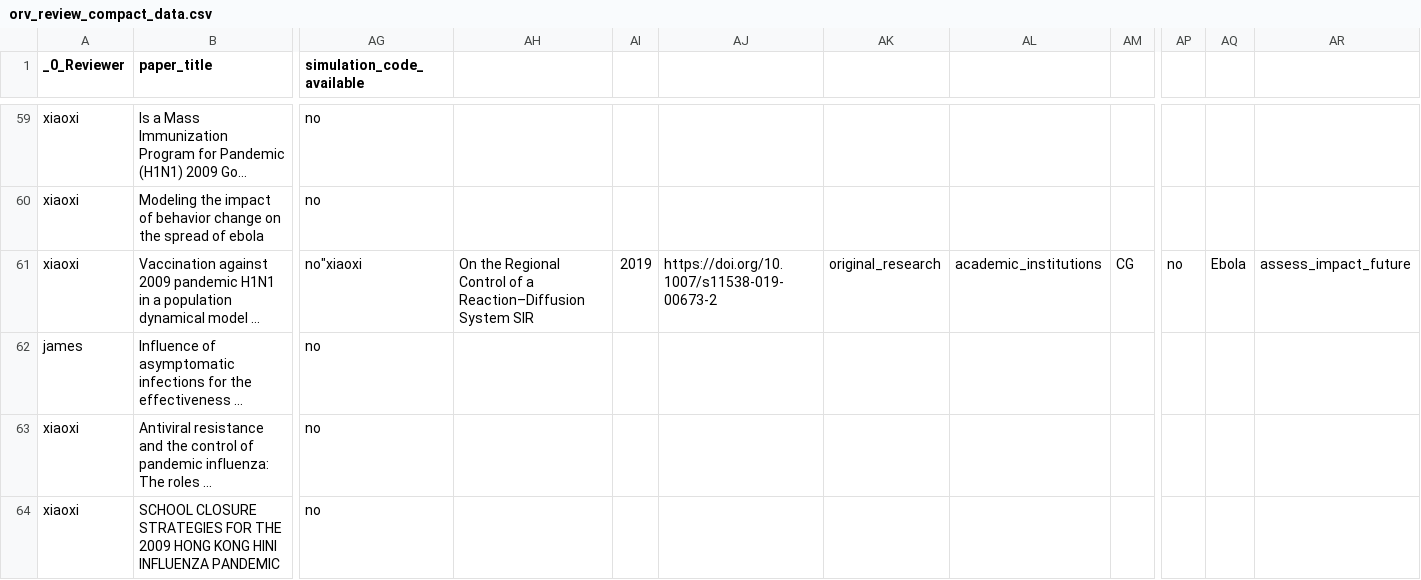
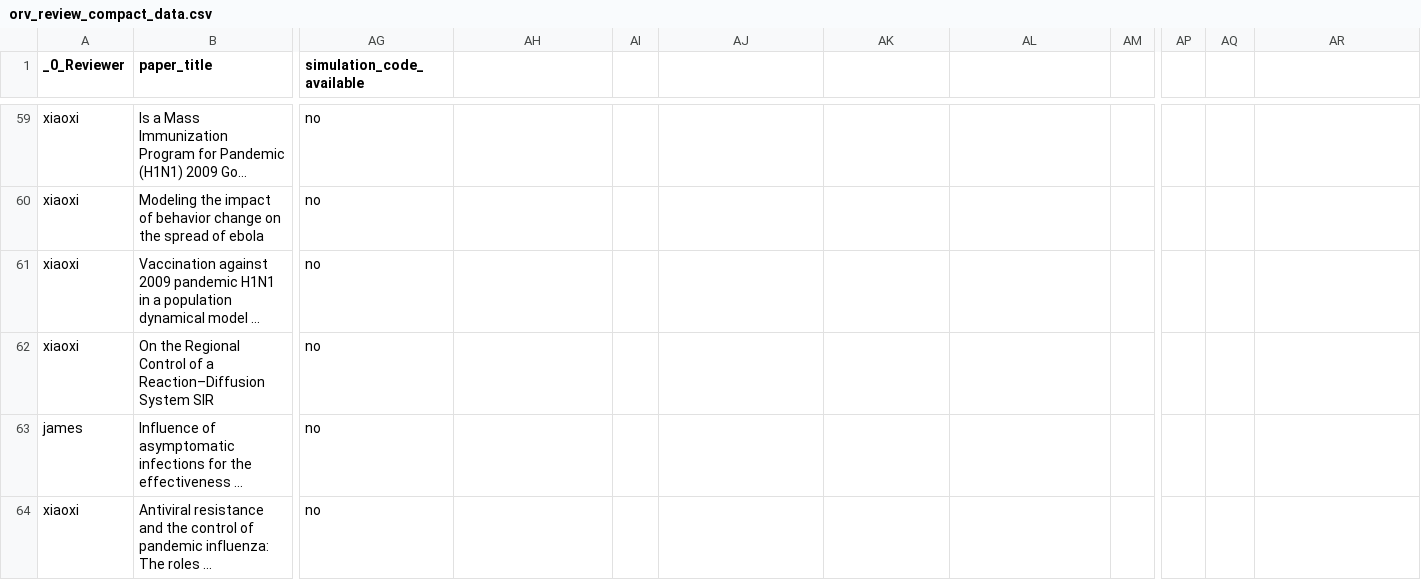
Before and after one commit to jamesmbaazam/orv_modelling_review_epidemics, a CSV file: analyses/data/orv_review_compact_data.csv, drawn as a sheet; only a part is shown, gaps mark what is left out; the shorter side is filled out with more unchanged rows; long unchanged cells end in …; rows hold the shown columns only; the diff covers the shown part only; the diff names each change by its address in the sheet, - before the commit and + after, or states it on an @@ line.

Commit message:
Revert of "removed paper with DOI https://doi.org/10.22436/jnsa.009.04.13 because it's a duplicate of DOI 10.1155/2014/932186"

```diff
--- a/analyses/data/orv_review_compact_data.csv
+++ b/analyses/data/orv_review_compact_data.csv
-AG61 (simulation_code_available): no"xiaoxi
+AG61 (simulation_code_available): no
-AH61: On the Regional Control of a Reaction–Diffusion System SIR
+AH61: (empty)
-AI61: 2019
+AI61: (empty)
-AJ61: https://doi.org/10.1007/s11538-019-00673-2
+AJ61: (empty)
-AK61: original_research
+AK61: (empty)
-AL61: academic_institutions
+AL61: (empty)
-AM61: CG
+AM61: (empty)
-AP61: no
+AP61: (empty)
-AQ61: Ebola
+AQ61: (empty)
-AR61: assess_impact_future
+AR61: (empty)
+row 62: xiaoxi | On the Regional Control of a Reaction–Diffusion System SIR | no
```
Also changed, not shown: 14 edited cells elsewhere in this file.
